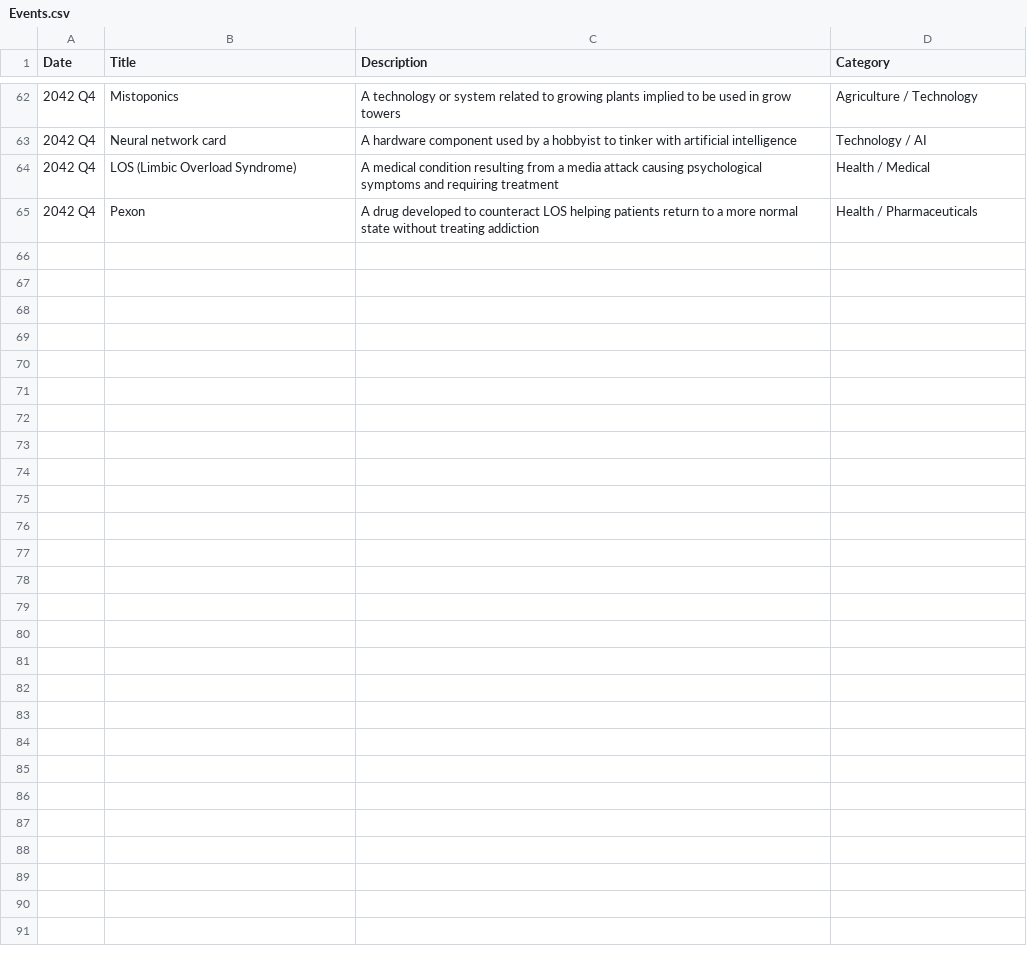
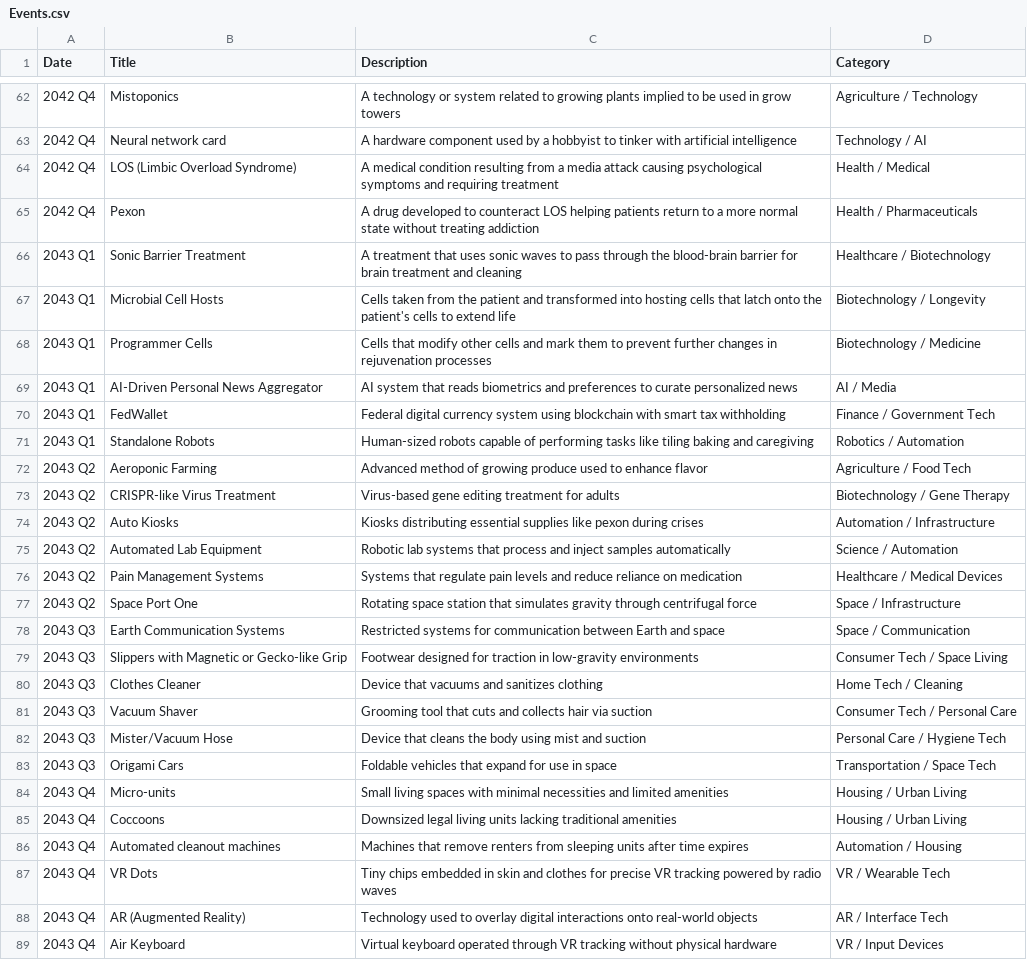
Before and after one commit to CytheCy/in20xx, a CSV file: Events.csv, drawn as a sheet; only a part is shown, gaps mark what is left out; the diff names each change by its address in the sheet, - before the commit and + after, or states it on an @@ line.

Commit message:
2043

```diff
--- a/Events.csv
+++ b/Events.csv
+row 66: 2043 Q1 | Sonic Barrier Treatment | A treatment that uses sonic waves to pass through the blood-brain barrier for brain treatment and cleaning | Healthcare / Biotechnology
+row 67: 2043 Q1 | Microbial Cell Hosts | Cells taken from the patient and transformed into hosting cells that latch onto the patient's cells to extend life | Biotechnology / Longevity
+row 68: 2043 Q1 | Programmer Cells | Cells that modify other cells and mark them to prevent further changes in rejuvenation processes | Biotechnology / Medicine
+row 69: 2043 Q1 | AI-Driven Personal News Aggregator | AI system that reads biometrics and preferences to curate personalized news | AI / Media
+row 70: 2043 Q1 | FedWallet | Federal digital currency system using blockchain with smart tax withholding | Finance / Government Tech
+row 71: 2043 Q1 | Standalone Robots | Human-sized robots capable of performing tasks like tiling baking and caregiving | Robotics / Automation
+row 72: 2043 Q2 | Aeroponic Farming | Advanced method of growing produce used to enhance flavor | Agriculture / Food Tech
+row 73: 2043 Q2 | CRISPR-like Virus Treatment | Virus-based gene editing treatment for adults | Biotechnology / Gene Therapy
+row 74: 2043 Q2 | Auto Kiosks | Kiosks distributing essential supplies like pexon during crises | Automation / Infrastructure
+row 75: 2043 Q2 | Automated Lab Equipment | Robotic lab systems that process and inject samples automatically | Science / Automation
+row 76: 2043 Q2 | Pain Management Systems | Systems that regulate pain levels and reduce reliance on medication | Healthcare / Medical Devices
+row 77: 2043 Q2 | Space Port One | Rotating space station that simulates gravity through centrifugal force | Space / Infrastructure
+row 78: 2043 Q3 | Earth Communication Systems | Restricted systems for communication between Earth and space | Space / Communication
+row 79: 2043 Q3 | Slippers with Magnetic or Gecko-like Grip | Footwear designed for traction in low-gravity environments | Consumer Tech / Space Living
+row 80: 2043 Q3 | Clothes Cleaner | Device that vacuums and sanitizes clothing | Home Tech / Cleaning
+row 81: 2043 Q3 | Vacuum Shaver | Grooming tool that cuts and collects hair via suction | Consumer Tech / Personal Care
+row 82: 2043 Q3 | Mister/Vacuum Hose | Device that cleans the body using mist and suction | Personal Care / Hygiene Tech
+row 83: 2043 Q3 | Origami Cars | Foldable vehicles that expand for use in space | Transportation / Space Tech
+row 84: 2043 Q4 | Micro-units | Small living spaces with minimal necessities and limited amenities | Housing / Urban Living
+row 85: 2043 Q4 | Coccoons | Downsized legal living units lacking traditional amenities | Housing / Urban Living
+row 86: 2043 Q4 | Automated cleanout machines | Machines that remove renters from sleeping units after time expires | Automation / Housing
+row 87: 2043 Q4 | VR Dots | Tiny chips embedded in skin and clothes for precise VR tracking powered by radio waves | VR / Wearable Tech
+row 88: 2043 Q4 | AR (Augmented Reality) | Technology used to overlay digital interactions onto real-world objects | AR / Interface Tech
+row 89: 2043 Q4 | Air Keyboard | Virtual keyboard operated through VR tracking without physical hardware | VR / Input Devices
```
